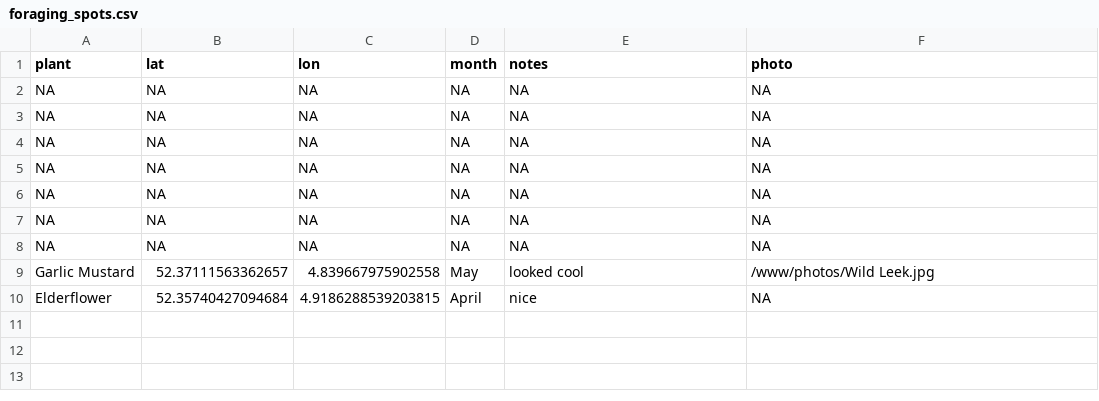
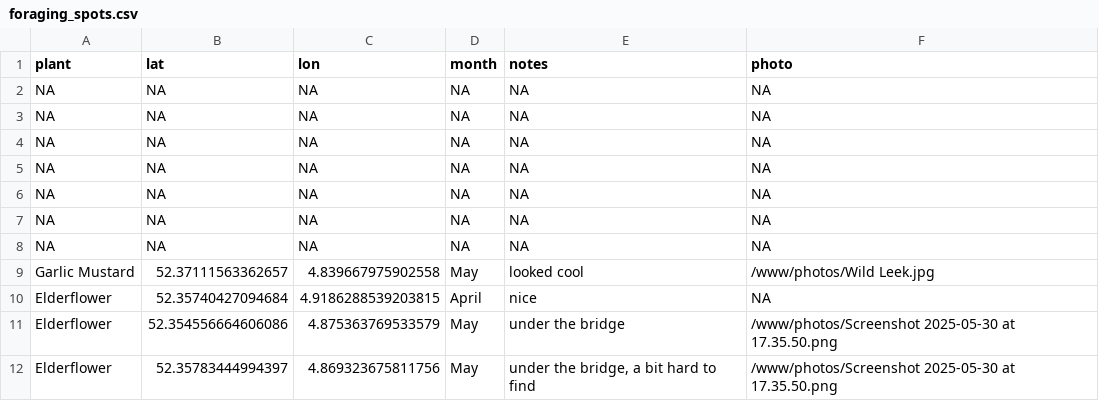
Before and after one commit to Programming-The-Next-Step-2025/UrbanForaging, a CSV file: inst/extdata/foraging_spots.csv, drawn as a sheet; the diff names each change by its address in the sheet, - before the commit and + after, or states it on an @@ line.

```diff
--- a/inst/extdata/foraging_spots.csv
+++ b/inst/extdata/foraging_spots.csv
+row 11: Elderflower | 52.354556664606086 | 4.875363769533579 | May | under the bridge | /www/photos/Screenshot 2025-05-30 at 17.35.50.png
+row 12: Elderflower | 52.35783444994397 | 4.869323675811756 | May | under the bridge, a bit hard to find | /www/photos/Screenshot 2025-05-30 at 17.35.50.png
```
Also changed, not shown: 13 other files.
